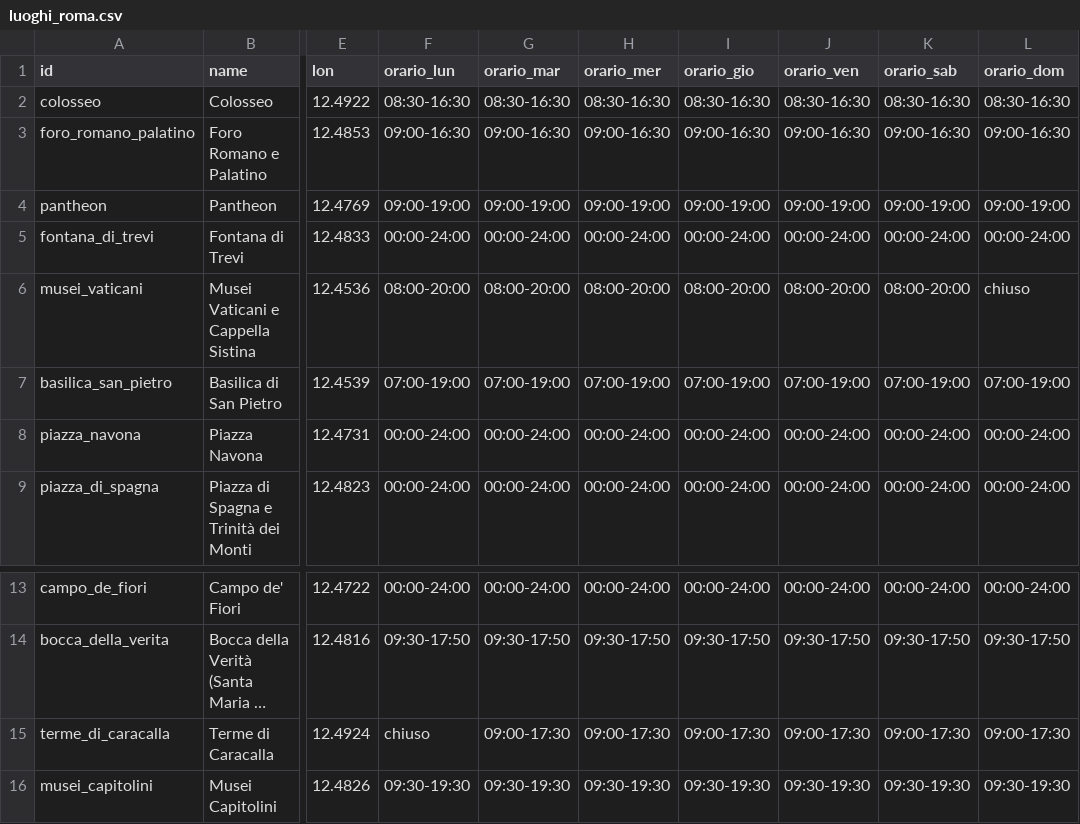
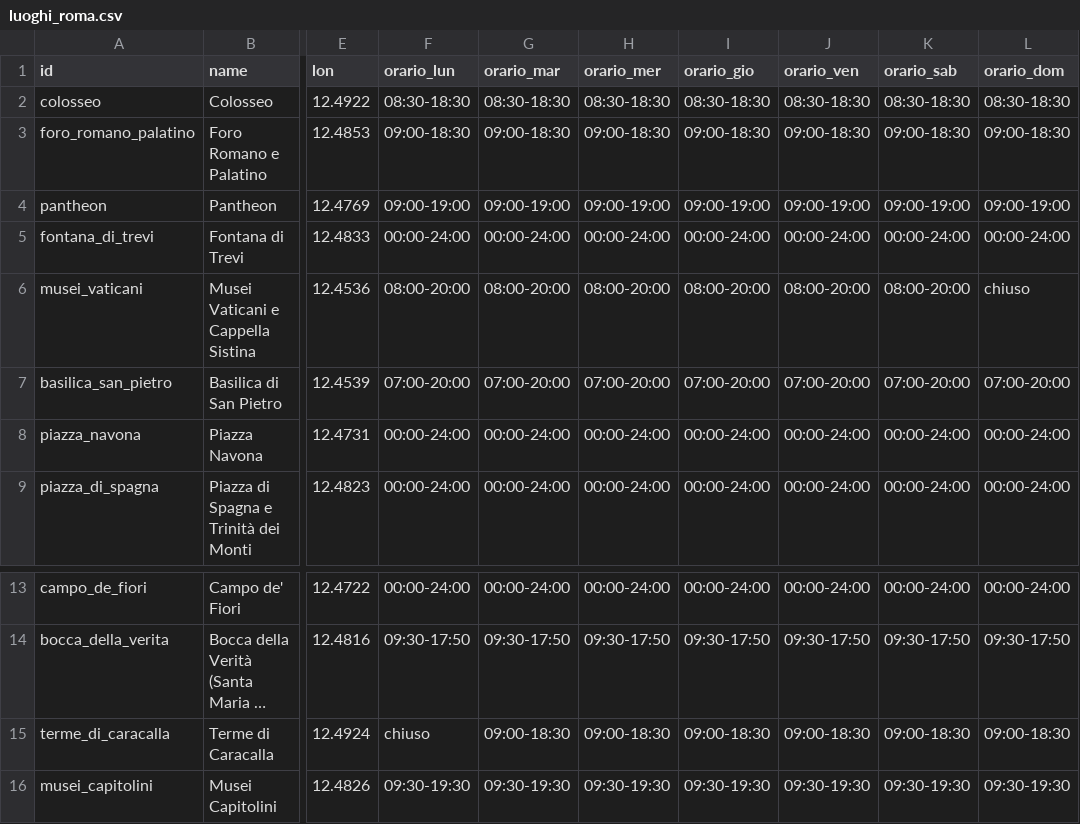
Before and after one commit to gab709/grok_bot_example, a CSV file: data/luoghi_roma.csv, drawn as a sheet; only a part is shown, gaps mark what is left out; long unchanged cells end in …; the diff names each change by its address in the sheet, - before the commit and + after, or states it on an @@ line.

```diff
--- a/data/luoghi_roma.csv
+++ b/data/luoghi_roma.csv
-F2 (orario_lun): 08:30-16:30
+F2 (orario_lun): 08:30-18:30
-G2 (orario_mar): 08:30-16:30
+G2 (orario_mar): 08:30-18:30
-H2 (orario_mer): 08:30-16:30
+H2 (orario_mer): 08:30-18:30
-I2 (orario_gio): 08:30-16:30
+I2 (orario_gio): 08:30-18:30
-J2 (orario_ven): 08:30-16:30
+J2 (orario_ven): 08:30-18:30
-K2 (orario_sab): 08:30-16:30
+K2 (orario_sab): 08:30-18:30
-L2 (orario_dom): 08:30-16:30
+L2 (orario_dom): 08:30-18:30
-F3 (orario_lun): 09:00-16:30
+F3 (orario_lun): 09:00-18:30
-G3 (orario_mar): 09:00-16:30
+G3 (orario_mar): 09:00-18:30
-H3 (orario_mer): 09:00-16:30
+H3 (orario_mer): 09:00-18:30
-I3 (orario_gio): 09:00-16:30
+I3 (orario_gio): 09:00-18:30
-J3 (orario_ven): 09:00-16:30
+J3 (orario_ven): 09:00-18:30
-K3 (orario_sab): 09:00-16:30
+K3 (orario_sab): 09:00-18:30
-L3 (orario_dom): 09:00-16:30
+L3 (orario_dom): 09:00-18:30
-F7 (orario_lun): 07:00-19:00
+F7 (orario_lun): 07:00-20:00
-G7 (orario_mar): 07:00-19:00
+G7 (orario_mar): 07:00-20:00
-H7 (orario_mer): 07:00-19:00
+H7 (orario_mer): 07:00-20:00
-I7 (orario_gio): 07:00-19:00
+I7 (orario_gio): 07:00-20:00
-J7 (orario_ven): 07:00-19:00
+J7 (orario_ven): 07:00-20:00
-K7 (orario_sab): 07:00-19:00
+K7 (orario_sab): 07:00-20:00
-L7 (orario_dom): 07:00-19:00
+L7 (orario_dom): 07:00-20:00
-G15 (orario_mar): 09:00-17:30
+G15 (orario_mar): 09:00-18:30
-H15 (orario_mer): 09:00-17:30
+H15 (orario_mer): 09:00-18:30
-I15 (orario_gio): 09:00-17:30
+I15 (orario_gio): 09:00-18:30
-J15 (orario_ven): 09:00-17:30
+J15 (orario_ven): 09:00-18:30
-K15 (orario_sab): 09:00-17:30
+K15 (orario_sab): 09:00-18:30
-L15 (orario_dom): 09:00-17:30
+L15 (orario_dom): 09:00-18:30
```
Also changed, not shown: data/affollamento_orario.csv, 9 other files.
